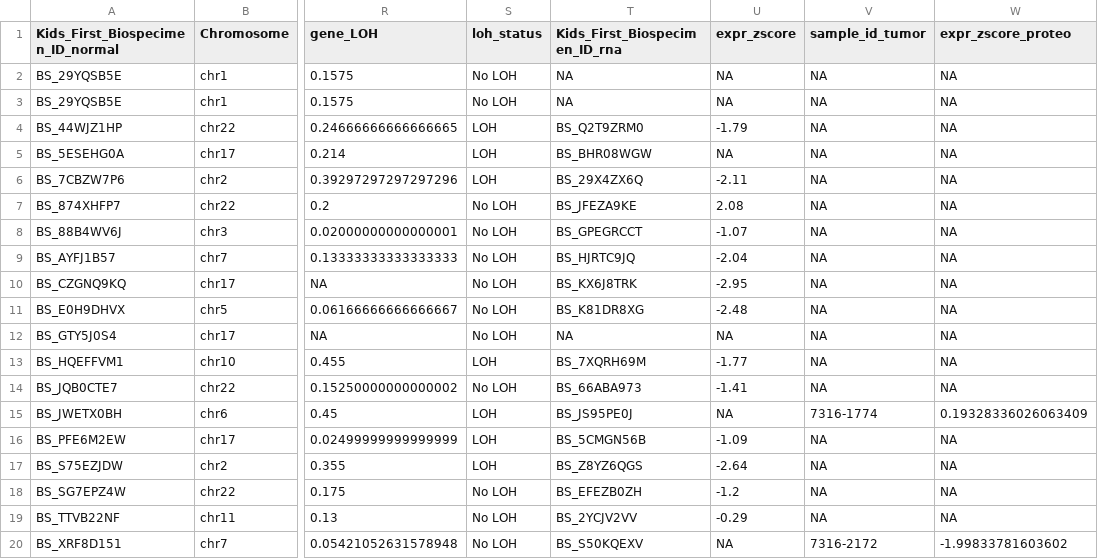
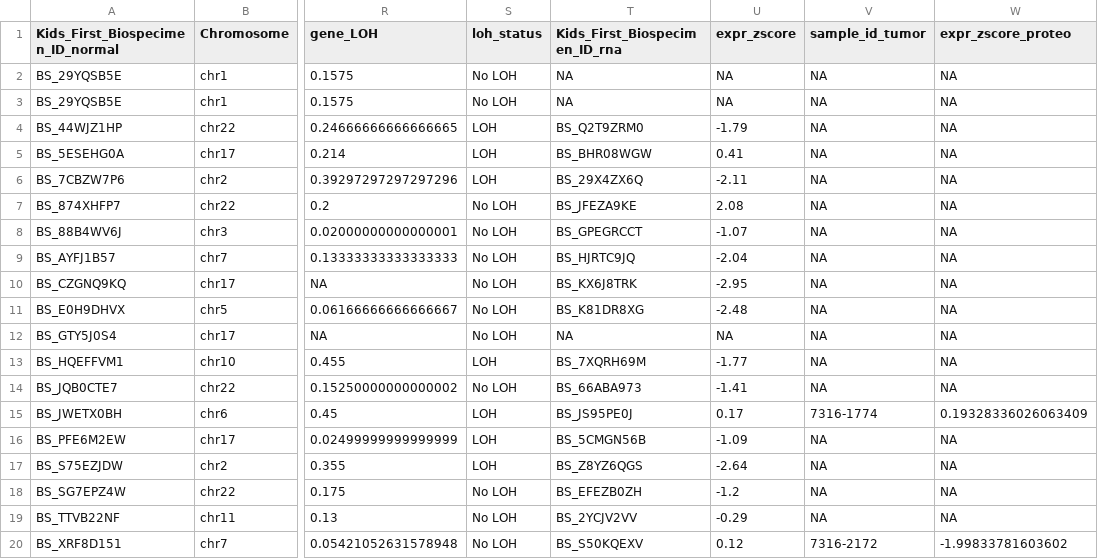
Before and after one commit to diskin-lab-chop/pbta-germline-somatic, a TSV file: analyses/two-hits/results/plp_sv_somatic_alterations_merged.tsv, drawn as a sheet; only a part is shown, gaps mark what is left out; the diff names each change by its address in the sheet, - before the commit and + after, or states it on an @@ line.

```diff
--- a/analyses/two-hits/results/plp_sv_somatic_alterations_merged.tsv
+++ b/analyses/two-hits/results/plp_sv_somatic_alterations_merged.tsv
-U5 (expr_zscore): NA
+U5 (expr_zscore): 0.41
-U15 (expr_zscore): NA
+U15 (expr_zscore): 0.17
-U20 (expr_zscore): NA
+U20 (expr_zscore): 0.12
```
Also changed, not shown: analyses/two-hits/results/germline-sv-somatic-expr-cpgs.tsv, 12 other files.
